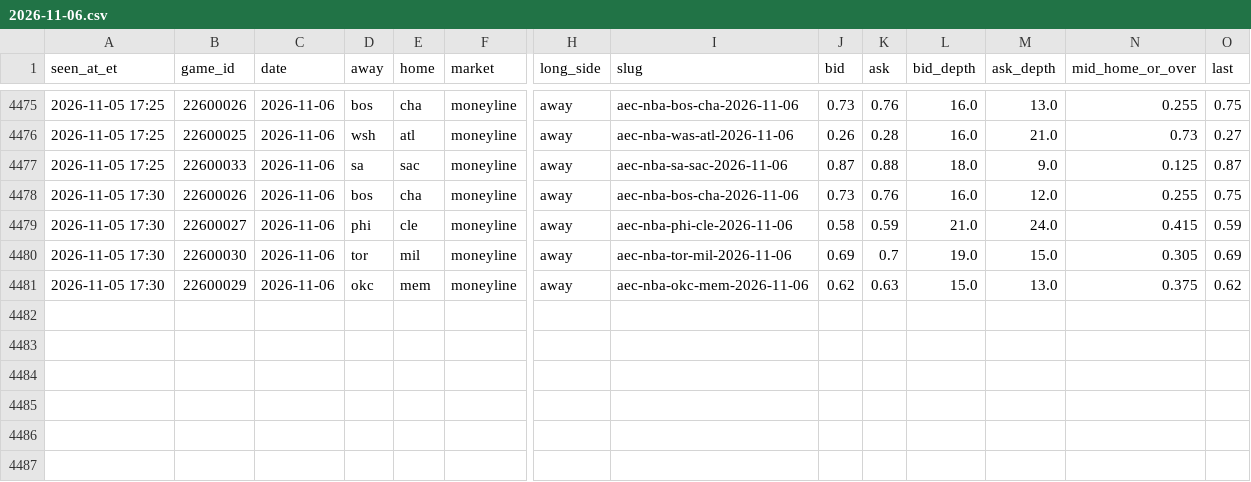
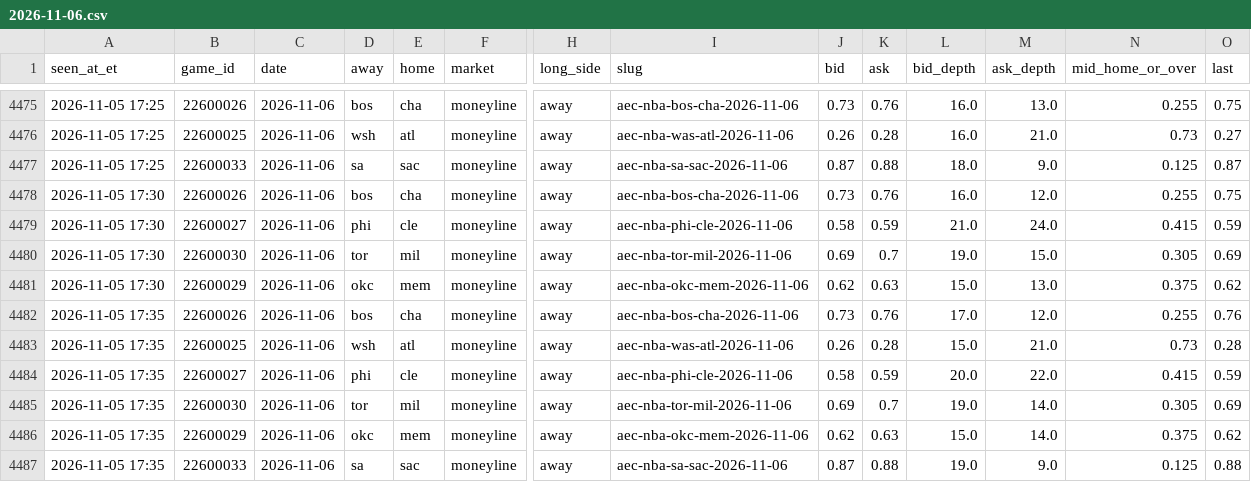
Before and after one commit to JeffreyD24/nba-mixed-model, a CSV file: research/polymarket/2026-11-06.csv, drawn as a sheet; only a part is shown, gaps mark what is left out; rows hold the shown columns only; the diff names each change by its address in the sheet, - before the commit and + after, or states it on an @@ line.

```diff
--- a/research/polymarket/2026-11-06.csv
+++ b/research/polymarket/2026-11-06.csv
+row 4482: 2026-11-05 17:35 | 22600026 | 2026-11-06 | bos | cha | moneyline | away | aec-nba-bos-cha-2026-11-06 | 0.73 | 0.76 | 17.0 | 12.0 | 0.255 | 0.76
+row 4483: 2026-11-05 17:35 | 22600025 | 2026-11-06 | wsh | atl | moneyline | away | aec-nba-was-atl-2026-11-06 | 0.26 | 0.28 | 15.0 | 21.0 | 0.73 | 0.28
+row 4484: 2026-11-05 17:35 | 22600027 | 2026-11-06 | phi | cle | moneyline | away | aec-nba-phi-cle-2026-11-06 | 0.58 | 0.59 | 20.0 | 22.0 | 0.415 | 0.59
+row 4485: 2026-11-05 17:35 | 22600030 | 2026-11-06 | tor | mil | moneyline | away | aec-nba-tor-mil-2026-11-06 | 0.69 | 0.7 | 19.0 | 14.0 | 0.305 | 0.69
+row 4486: 2026-11-05 17:35 | 22600029 | 2026-11-06 | okc | mem | moneyline | away | aec-nba-okc-mem-2026-11-06 | 0.62 | 0.63 | 15.0 | 14.0 | 0.375 | 0.62
+row 4487: 2026-11-05 17:35 | 22600033 | 2026-11-06 | sa | sac | moneyline | away | aec-nba-sa-sac-2026-11-06 | 0.87 | 0.88 | 19.0 | 9.0 | 0.125 | 0.88
```
Also changed, not shown: research/periods/2026-11-05.csv, research/polymarket/2026-11-08.csv, 23 other files.
